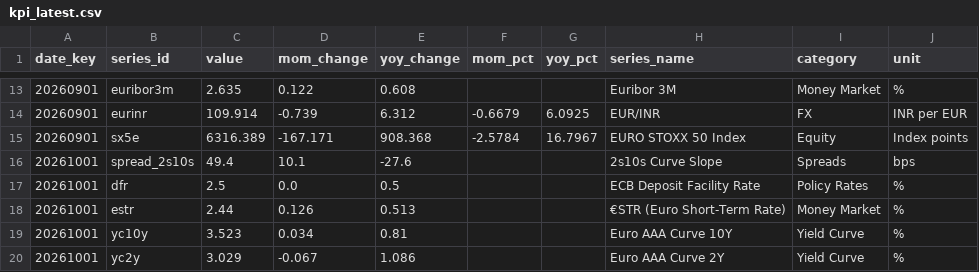
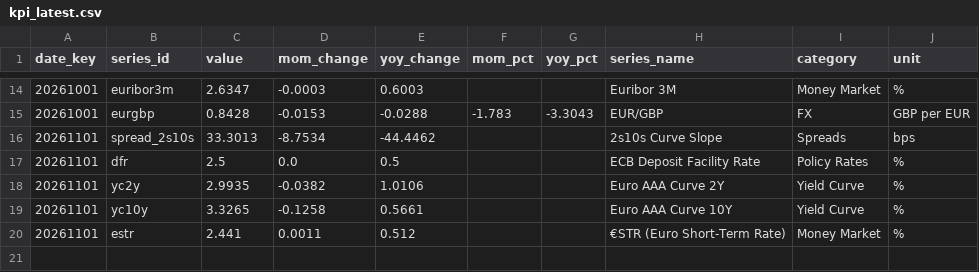
Before and after one commit to SaurHub007/euro-area-markets-pipeline, a CSV file: data/processed/kpi_latest.csv, drawn as a sheet; only a part is shown, gaps mark what is left out; the diff covers the shown part only.

```diff
--- a/data/processed/kpi_latest.csv
+++ b/data/processed/kpi_latest.csv
@@ -13,8 +14,7 @@ date_key,series_id,value,mom_change,yoy_change,mom_pct,yoy_pct,series_name,categ
-20260901,euribor3m,2.635,0.122,0.608,,,Euribor 3M,Money Market,%
-20260901,eurinr,109.914,-0.739,6.312,-0.6679,6.0925,EUR/INR,FX,INR per EUR
-20260901,sx5e,6316.389,-167.171,908.368,-2.5784,16.7967,EURO STOXX 50 Index,Equity,Index points
-20261001,spread_2s10s,49.4,10.1,-27.6,,,2s10s Curve Slope,Spreads,bps
-20261001,dfr,2.5,0.0,0.5,,,ECB Deposit Facility Rate,Policy Rates,%
-20261001,estr,2.44,0.126,0.513,,,€STR (Euro Short-Term Rate),Money Market,%
-20261001,yc10y,3.523,0.034,0.81,,,Euro AAA Curve 10Y,Yield Curve,%
-20261001,yc2y,3.029,-0.067,1.086,,,Euro AAA Curve 2Y,Yield Curve,%
+20261001,euribor3m,2.6347,-0.0003,0.6003,,,Euribor 3M,Money Market,%
+20261001,eurgbp,0.8428,-0.0153,-0.0288,-1.783,-3.3043,EUR/GBP,FX,GBP per EUR
+20261101,spread_2s10s,33.3013,-8.7534,-44.4462,,,2s10s Curve Slope,Spreads,bps
+20261101,dfr,2.5,0.0,0.5,,,ECB Deposit Facility Rate,Policy Rates,%
+20261101,yc2y,2.9935,-0.0382,1.0106,,,Euro AAA Curve 2Y,Yield Curve,%
+20261101,yc10y,3.3265,-0.1258,0.5661,,,Euro AAA Curve 10Y,Yield Curve,%
+20261101,estr,2.441,0.0011,0.512,,,€STR (Euro Short-Term Rate),Money Market,%
```
Also changed, not shown: 5 added rows, 4 removed rows and 22 edited cells elsewhere in this file, data/processed/dim_date.csv, data/processed/fact_market_monthly.csv, 3 other files.
